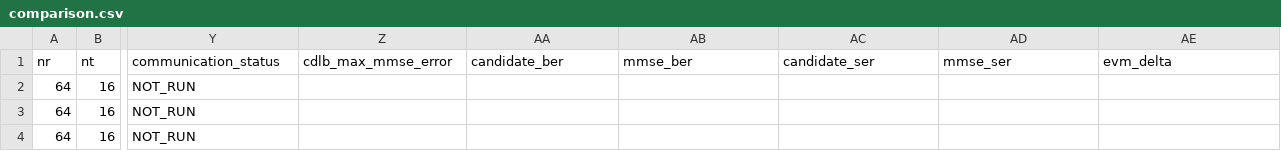
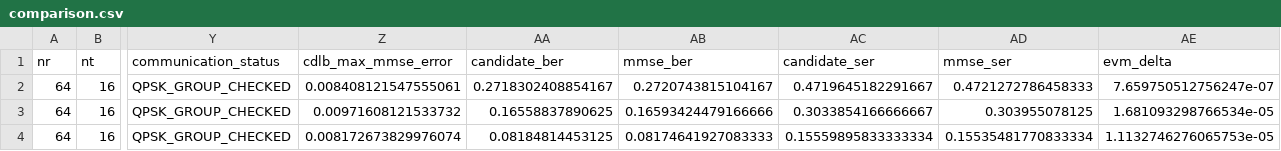
Before and after one commit to nanajiang96300/Asim, a CSV file: experiments/optimization/bri/comparison.csv, drawn as a sheet; only a part is shown, gaps mark what is left out; the diff names each change by its address in the sheet, - before the commit and + after, or states it on an @@ line.

Commit message:
test(bri): record fresh CDL-B quality gates for first inner-loop candidate

```diff
--- a/experiments/optimization/bri/comparison.csv
+++ b/experiments/optimization/bri/comparison.csv
-Y2:Y4 (communication_status): NOT_RUN
+Y2:Y4 (communication_status): QPSK_GROUP_CHECKED
-Z2 (cdlb_max_mmse_error): (empty)
+Z2 (cdlb_max_mmse_error): 0.008408121547555061
-AA2 (candidate_ber): (empty)
+AA2 (candidate_ber): 0.2718302408854167
-AB2 (mmse_ber): (empty)
+AB2 (mmse_ber): 0.2720743815104167
-AC2 (candidate_ser): (empty)
+AC2 (candidate_ser): 0.4719645182291667
-AD2 (mmse_ser): (empty)
+AD2 (mmse_ser): 0.4721272786458333
-AE2 (evm_delta): (empty)
+AE2 (evm_delta): 7.659750512756247e-07
-Z3 (cdlb_max_mmse_error): (empty)
+Z3 (cdlb_max_mmse_error): 0.00971608121533732
-AA3 (candidate_ber): (empty)
+AA3 (candidate_ber): 0.16558837890625
-AB3 (mmse_ber): (empty)
+AB3 (mmse_ber): 0.16593424479166666
-AC3 (candidate_ser): (empty)
+AC3 (candidate_ser): 0.3033854166666667
-AD3 (mmse_ser): (empty)
+AD3 (mmse_ser): 0.303955078125
-AE3 (evm_delta): (empty)
+AE3 (evm_delta): 1.681093298766534e-05
-Z4 (cdlb_max_mmse_error): (empty)
+Z4 (cdlb_max_mmse_error): 0.008172673829976074
-AA4 (candidate_ber): (empty)
+AA4 (candidate_ber): 0.08184814453125
-AB4 (mmse_ber): (empty)
+AB4 (mmse_ber): 0.08174641927083333
-AC4 (candidate_ser): (empty)
+AC4 (candidate_ser): 0.15559895833333334
-AD4 (mmse_ser): (empty)
+AD4 (mmse_ser): 0.15535481770833334
-AE4 (evm_delta): (empty)
+AE4 (evm_delta): 1.1132746276065753e-05
```
Also changed, not shown: 1 other file.
